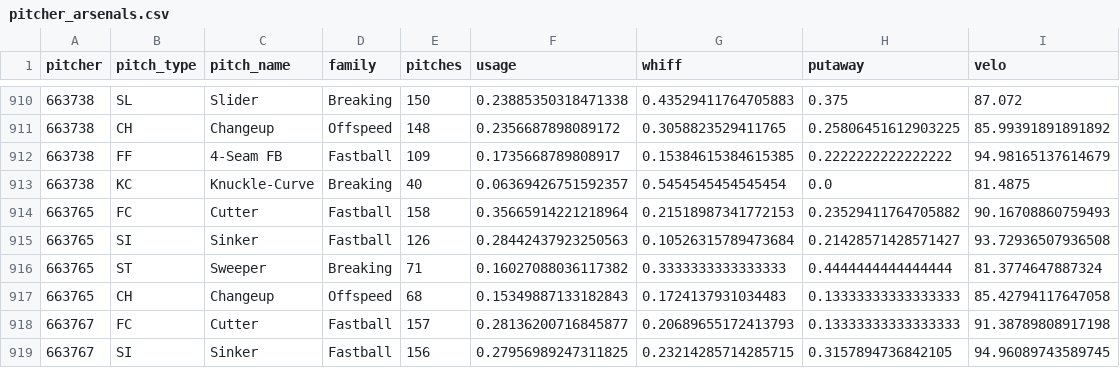
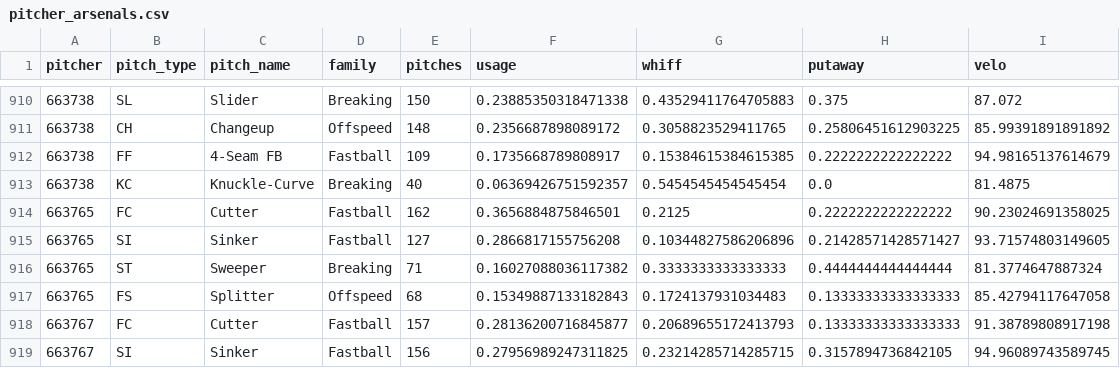
Before and after one commit to drshawnhall20176/DeezysBoard, a CSV file: data/pitcher_arsenals.csv, drawn as a sheet; only a part is shown, gaps mark what is left out.

```diff
--- a/data/pitcher_arsenals.csv
+++ b/data/pitcher_arsenals.csv
@@ -913,6 +913,6 @@ pitcher,pitch_type,pitch_name,family,pitches,usage,whiff,putaway,velo
 663738,KC,Knuckle-Curve,Breaking,40,0.06369426751592357,0.5454545454545454,0.0,81.4875
-663765,FC,Cutter,Fastball,158,0.35665914221218964,0.21518987341772153,0.23529411764705882,90.16708860759493
-663765,SI,Sinker,Fastball,126,0.28442437923250563,0.10526315789473684,0.21428571428571427,93.72936507936508
+663765,FC,Cutter,Fastball,162,0.3656884875846501,0.2125,0.2222222222222222,90.23024691358025
+663765,SI,Sinker,Fastball,127,0.2866817155756208,0.10344827586206896,0.21428571428571427,93.71574803149605
 663765,ST,Sweeper,Breaking,71,0.16027088036117382,0.3333333333333333,0.4444444444444444,81.3774647887324
-663765,CH,Changeup,Offspeed,68,0.15349887133182843,0.1724137931034483,0.13333333333333333,85.42794117647058
+663765,FS,Splitter,Offspeed,68,0.15349887133182843,0.1724137931034483,0.13333333333333333,85.42794117647058
 663767,FC,Cutter,Fastball,157,0.28136200716845877,0.20689655172413793,0.13333333333333333,91.38789808917198
```
Also changed, not shown: data/hitter_pitch_splits.csv, data/hitter_pitch_type_splits.csv.
